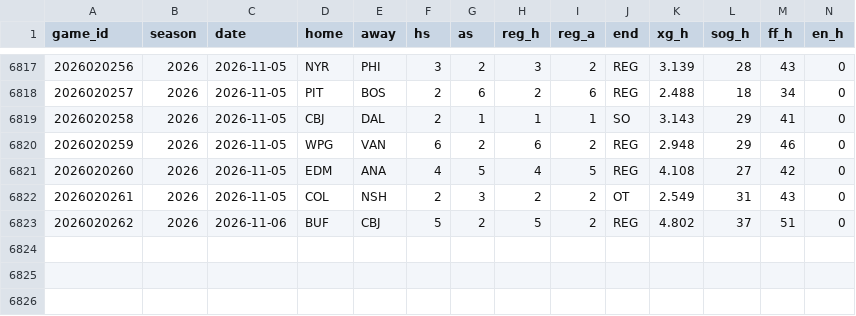
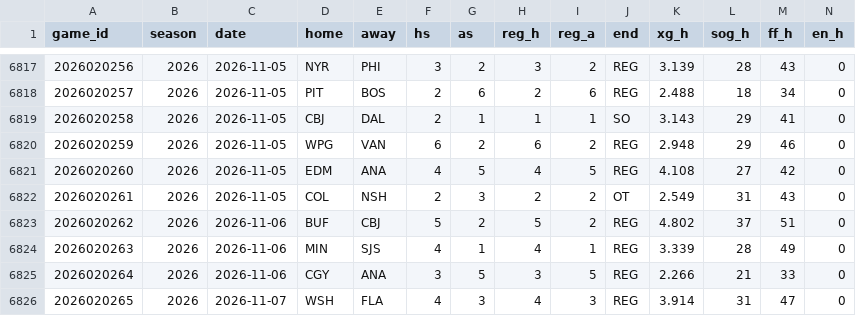
Before and after one commit to src16h/nfl-model, a CSV file: data/nhl/games.csv, drawn as a sheet; only a part is shown, gaps mark what is left out; rows hold the shown columns only; the diff names each change by its address in the sheet, - before the commit and + after, or states it on an @@ line.

```diff
--- a/data/nhl/games.csv
+++ b/data/nhl/games.csv
+row 6824: 2026020263 | 2026 | 2026-11-06 | MIN | SJS | 4 | 1 | 4 | 1 | REG | 3.339 | 28 | 49 | 0
+row 6825: 2026020264 | 2026 | 2026-11-06 | CGY | ANA | 3 | 5 | 3 | 5 | REG | 2.266 | 21 | 33 | 0
+row 6826: 2026020265 | 2026 | 2026-11-07 | WSH | FLA | 4 | 3 | 4 | 3 | REG | 3.914 | 31 | 47 | 0
```
Also changed, not shown: data/nhl/goalie_games.csv, 8 other files.
